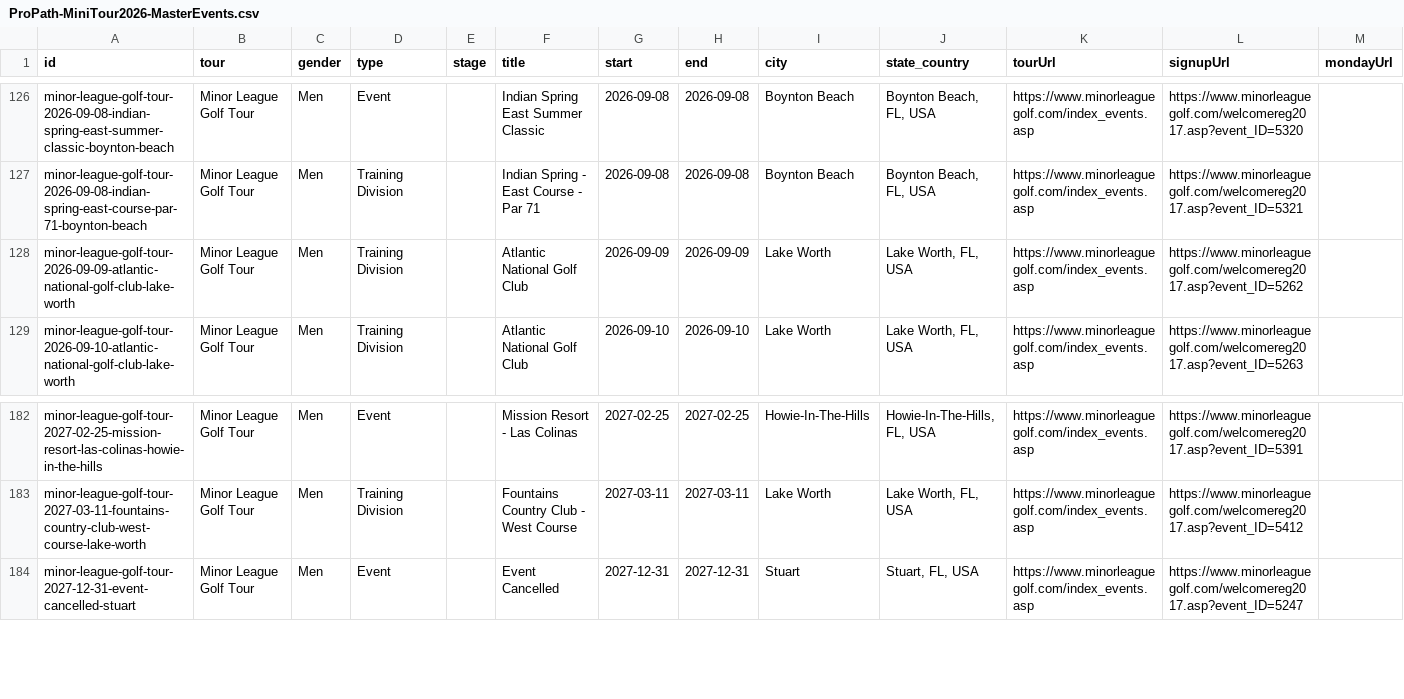
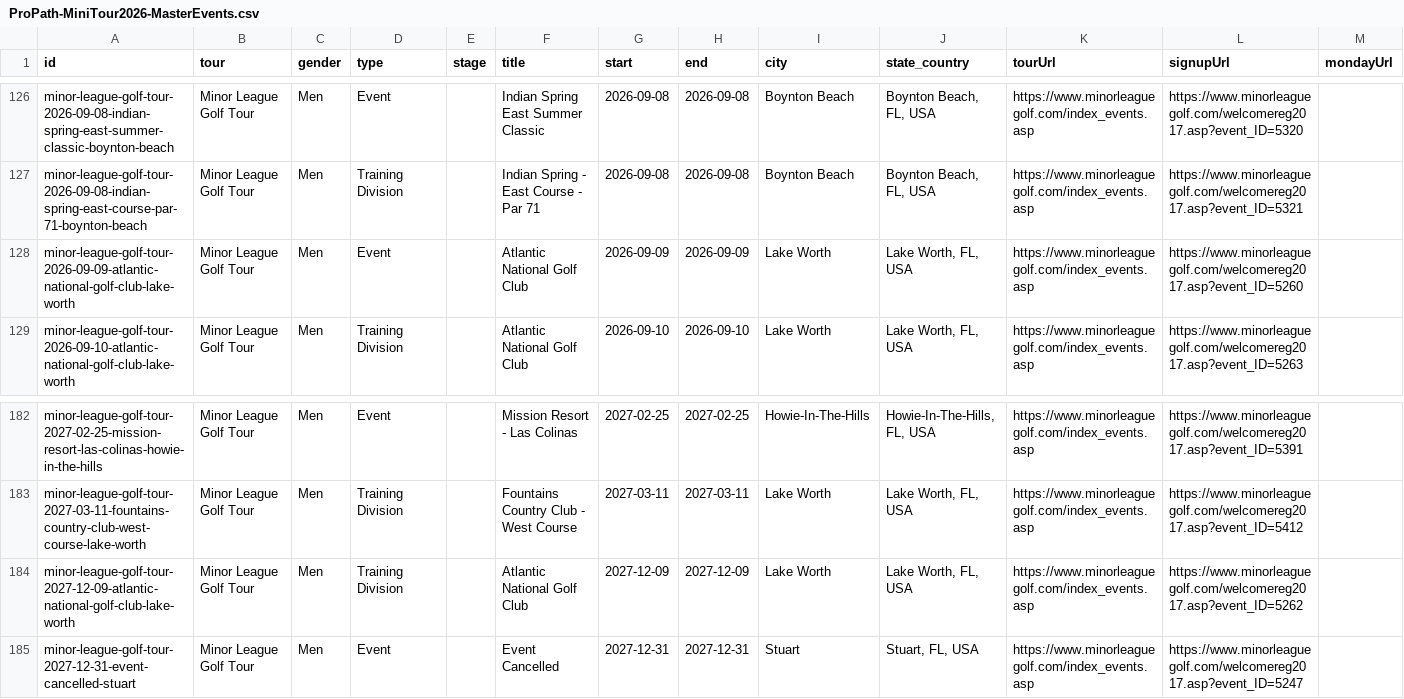
Before and after one commit to pbh007/propath-data, a CSV file: data/ProPath-MiniTour2026-MasterEvents.csv, drawn as a sheet; only a part is shown, gaps mark what is left out; rows hold the shown columns only; the diff names each change by its address in the sheet, - before the commit and + after, or states it on an @@ line.

```diff
--- a/data/ProPath-MiniTour2026-MasterEvents.csv
+++ b/data/ProPath-MiniTour2026-MasterEvents.csv
-D128 (type): Training Division
+D128 (type): Event
-L128 (signupUrl): https://www.minorleaguegolf.com/welcomereg2017.asp?event_ID=5262
+L128 (signupUrl): https://www.minorleaguegolf.com/welcomereg2017.asp?event_ID=5260
+row 184: minor-league-golf-tour-2027-12-09-atlantic-national-golf-club-lake-worth | Minor League Golf Tour | Men | Training Division |  | Atlantic National Golf Club | 2027-12-09 | 2027-12-09 | Lake Worth | Lake Worth, FL, USA | https://www.minorleaguegolf.com/index_events.asp | https://www.minorleaguegolf.com/welcomereg2017.asp?event_ID=5262
```
Also changed, not shown: data/_incoming_mlgt_upcoming.csv.
